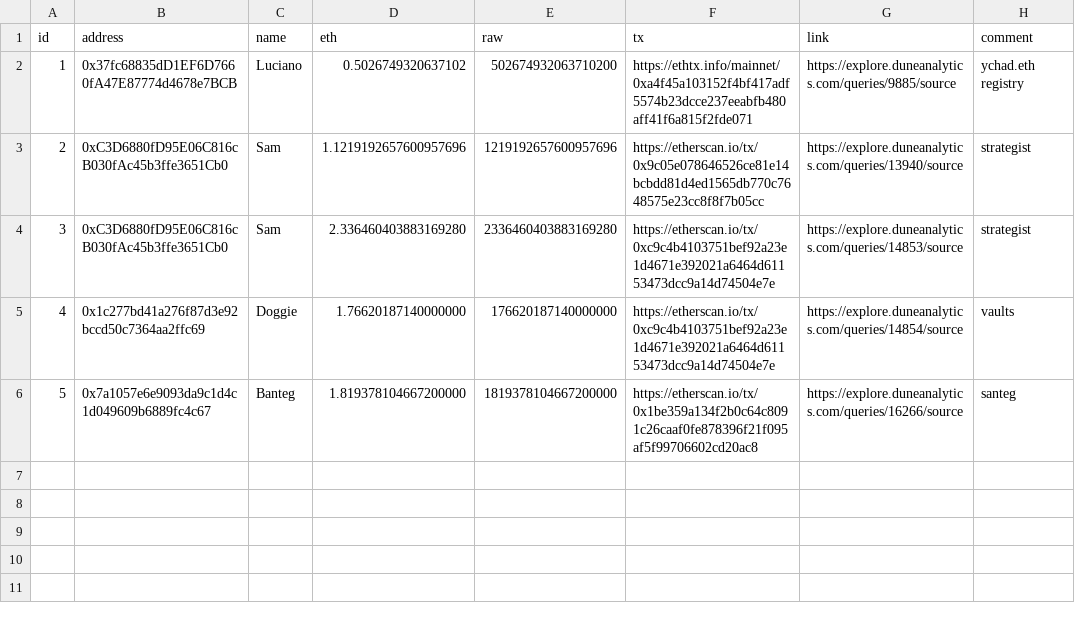
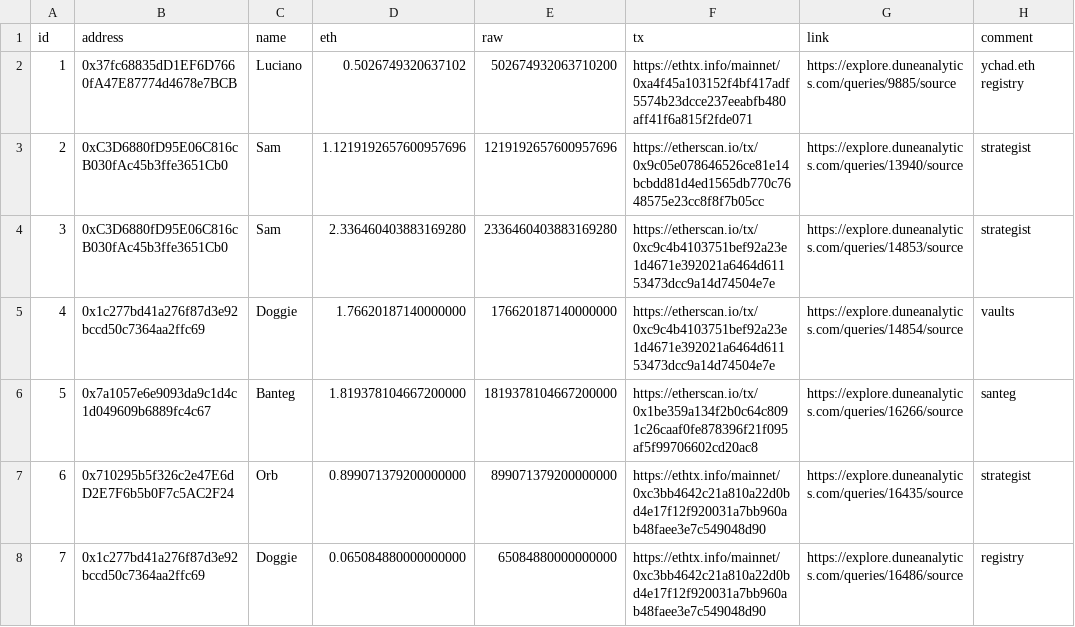
Before and after one commit to yearn/budget, a CSV file: reports/gas/reimbursements.csv, drawn as a sheet.

Commit message:
add gas reimbursement (#16)
* add gas reimbursement

* add transactions

```diff
--- a/reports/gas/reimbursements.csv
+++ b/reports/gas/reimbursements.csv
@@ -6 +6,3 @@ id,address,name,eth,raw,tx,link,comment
 5,0x7a1057e6e9093da9c1d4c1d049609b6889fc4c67,Banteg,1.819378104667200000,1819378104667200000,https://etherscan.io/tx/0x1be359a134f2b0c64c8091c26caaf0fe878396f21f095af5f99706602cd20ac8,https://explore.duneanalytics.com/queries/16266/source,santeg
+6,0x710295b5f326c2e47E6dD2E7F6b5b0F7c5AC2F24,Orb,0.899071379200000000,899071379200000000,https://ethtx.info/mainnet/0xc3bb4642c21a810a22d0bd4e17f12f920031a7bb960ab48faee3e7c549048d90,https://explore.duneanalytics.com/queries/16435/source,strategist
+7,0x1c277bd41a276f87d3e92bccd50c7364aa2ffc69,Doggie,0.065084880000000000,65084880000000000,https://ethtx.info/mainnet/0xc3bb4642c21a810a22d0bd4e17f12f920031a7bb960ab48faee3e7c549048d90,https://explore.duneanalytics.com/queries/16486/source,registry
```
